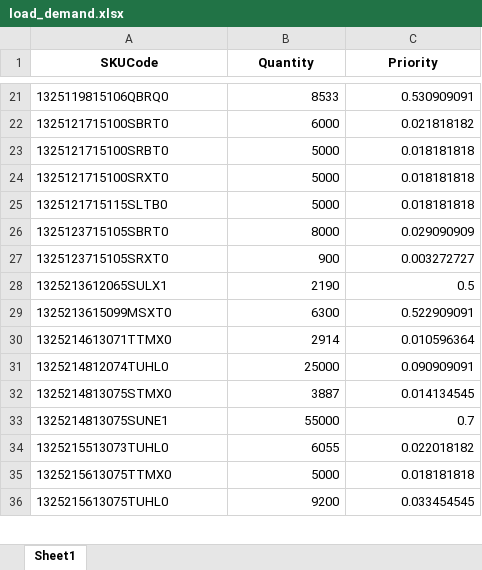
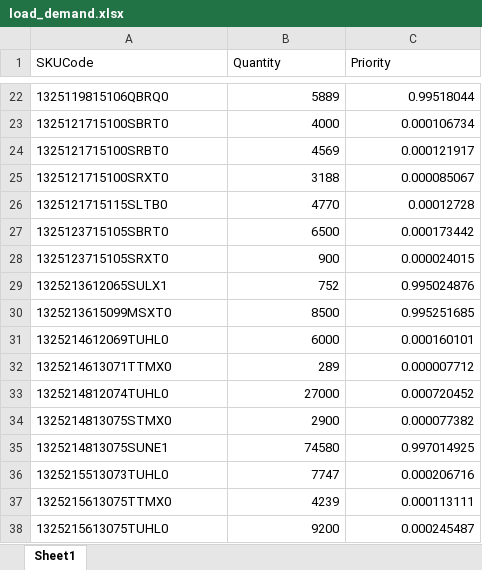
Before and after one commit to Saini-Anmol/planning_page, an Excel workbook: load_demand.xlsx, sheet Sheet1, drawn as a sheet; only a part is shown, gaps mark what is left out; values as stored, in another font and other column widths than the file's, no borders; addresses are those after the commit; the diff covers the shown part only; the diff names each change by its address in the sheet, - before the commit and + after, or states it on an @@ line.

```diff
--- a/load_demand.xlsx (sheet Sheet1)
+++ b/load_demand.xlsx (sheet Sheet1)
@@ A1:C1 bold: on → off, alignment: center → left @@
-B22 (Quantity): 8533
+B22 (Quantity): 5889
-C22 (Priority): 0.530909091
+C22 (Priority): 0.99518044
-B23 (Quantity): 6000
+B23 (Quantity): 4000
-C23 (Priority): 0.021818182
+C23 (Priority): 0.000106734
-B24 (Quantity): 5000
+B24 (Quantity): 4569
-C24 (Priority): 0.018181818
+C24 (Priority): 0.000121917
-B25 (Quantity): 5000
+B25 (Quantity): 3188
-C25 (Priority): 0.018181818
+C25 (Priority): 0.000085067
-B26 (Quantity): 5000
+B26 (Quantity): 4770
-C26 (Priority): 0.018181818
+C26 (Priority): 0.00012728
-B27 (Quantity): 8000
+B27 (Quantity): 6500
-C27 (Priority): 0.029090909
+C27 (Priority): 0.000173442
-C28 (Priority): 0.003272727
+C28 (Priority): 0.000024015
-B29 (Quantity): 2190
+B29 (Quantity): 752
-C29 (Priority): 0.5
+C29 (Priority): 0.995024876
-B30 (Quantity): 6300
+B30 (Quantity): 8500
-C30 (Priority): 0.522909091
+C30 (Priority): 0.995251685
+row 31: 1325214612069TUHL0 | 6000 | 0.000160101
-B32 (Quantity): 2914
+B32 (Quantity): 289
-C32 (Priority): 0.010596364
+C32 (Priority): 0.000007712
-B33 (Quantity): 25000
+B33 (Quantity): 27000
-C33 (Priority): 0.090909091
+C33 (Priority): 0.000720452
-B34 (Quantity): 3887
+B34 (Quantity): 2900
-C34 (Priority): 0.014134545
+C34 (Priority): 0.000077382
-B35 (Quantity): 55000
+B35 (Quantity): 74580
-C35 (Priority): 0.7
+C35 (Priority): 0.997014925
-B36 (Quantity): 6055
+B36 (Quantity): 7747
-C36 (Priority): 0.022018182
+C36 (Priority): 0.000206716
-B37 (Quantity): 5000
+B37 (Quantity): 4239
-C37 (Priority): 0.018181818
+C37 (Priority): 0.000113111
-C38 (Priority): 0.033454545
+C38 (Priority): 0.000245487
```
Also changed, not shown: 28 added rows, 4 removed rows and 121 edited cells elsewhere in this sheet, df_shiftv1.xlsx, load_cycle_times.xlsx, 12 other files.
